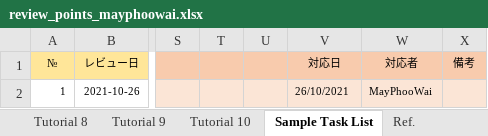
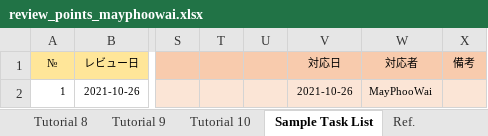
Before and after one commit to MayPhoo-GitHub/php_training, an Excel workbook: review_points_mayphoowai.xlsx, sheet Sample Task List, drawn as a sheet; only a part is shown, gaps mark what is left out; values as stored, in another font and other column widths than the file's, no borders; the diff names each change by its address in the sheet, - before the commit and + after, or states it on an @@ line.

Commit message:
[master] laravel review fixed]

```diff
--- a/review_points_mayphoowai.xlsx (sheet Sample Task List)
+++ b/review_points_mayphoowai.xlsx (sheet Sample Task List)
-V2 (対応日): 26/10/2021
+V2 (対応日): 2021-10-26
```
